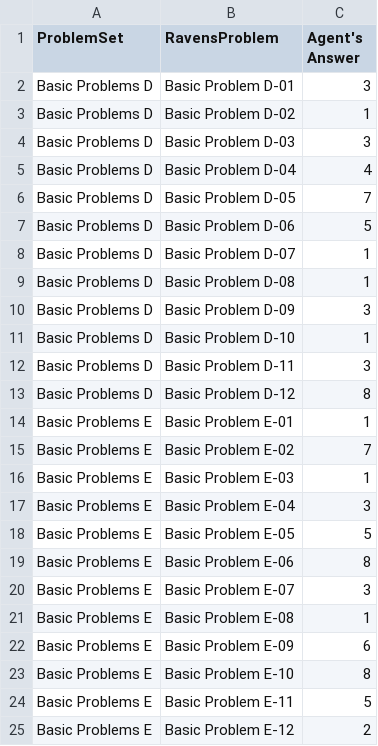
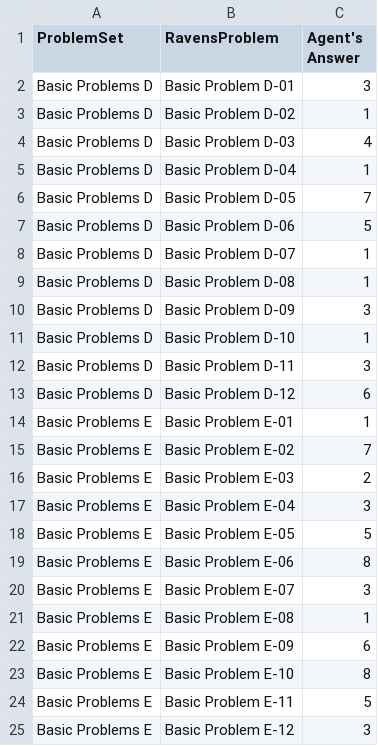
Before and after one commit to bjs250/RavenProgressiveMatrices, a CSV file: Project-Code-Python/AgentAnswers.csv, drawn as a sheet.

```diff
--- a/Project-Code-Python/AgentAnswers.csv
+++ b/Project-Code-Python/AgentAnswers.csv
@@ -3,4 +3,4 @@ Basic Problems D,Basic Problem D-01,3
 Basic Problems D,Basic Problem D-02,1
-Basic Problems D,Basic Problem D-03,3
-Basic Problems D,Basic Problem D-04,4
+Basic Problems D,Basic Problem D-03,4
+Basic Problems D,Basic Problem D-04,1
 Basic Problems D,Basic Problem D-05,7
@@ -12,6 +12,6 @@ Basic Problems D,Basic Problem D-10,1
 Basic Problems D,Basic Problem D-11,3
-Basic Problems D,Basic Problem D-12,8
+Basic Problems D,Basic Problem D-12,6
 Basic Problems E,Basic Problem E-01,1
 Basic Problems E,Basic Problem E-02,7
-Basic Problems E,Basic Problem E-03,1
+Basic Problems E,Basic Problem E-03,2
 Basic Problems E,Basic Problem E-04,3
@@ -24,2 +24,2 @@ Basic Problems E,Basic Problem E-10,8
 Basic Problems E,Basic Problem E-11,5
-Basic Problems E,Basic Problem E-12,2
+Basic Problems E,Basic Problem E-12,3
```
Also changed, not shown: Project-Code-Python/ProblemResults.csv, 6 other files.
